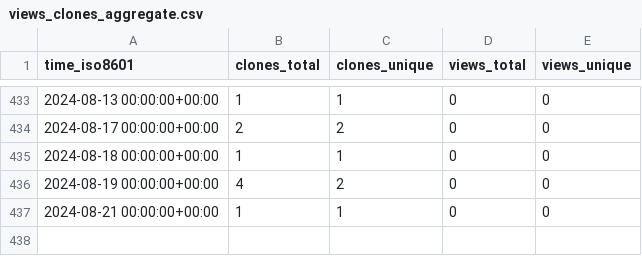
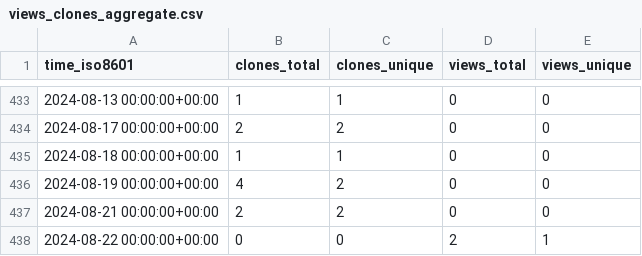
Before and after one commit to ErnakovichLab/metagenomic_methods_ernakovich_lab, a CSV file: ErnakovichLab/metagenomic_methods_ernakovich_lab/ghrs-data/views_clones_aggregate.csv, drawn as a sheet; only a part is shown, gaps mark what is left out.

```diff
--- a/ErnakovichLab/metagenomic_methods_ernakovich_lab/ghrs-data/views_clones_aggregate.csv
+++ b/ErnakovichLab/metagenomic_methods_ernakovich_lab/ghrs-data/views_clones_aggregate.csv
@@ -436,2 +436,3 @@ time_iso8601,clones_total,clones_unique,views_total,views_unique
 2024-08-19 00:00:00+00:00,4,2,0,0
-2024-08-21 00:00:00+00:00,1,1,0,0
+2024-08-21 00:00:00+00:00,2,2,0,0
+2024-08-22 00:00:00+00:00,0,0,2,1
```
Also changed, not shown: 1 other file.
